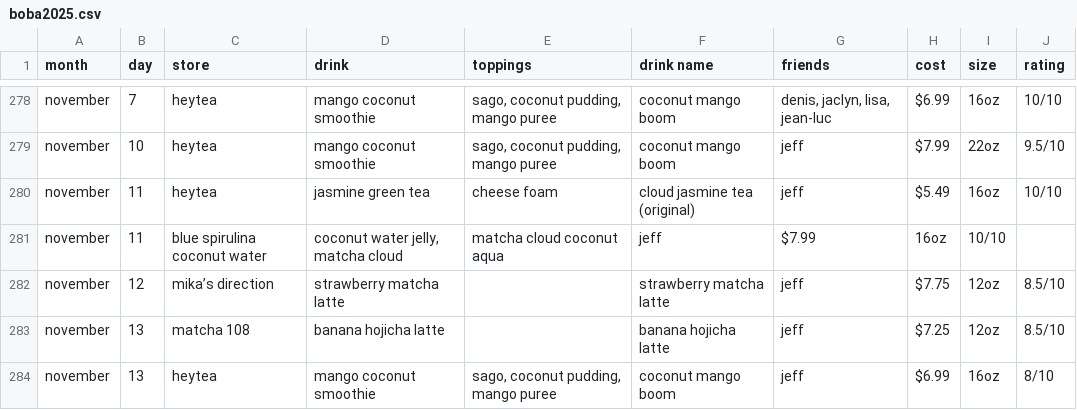
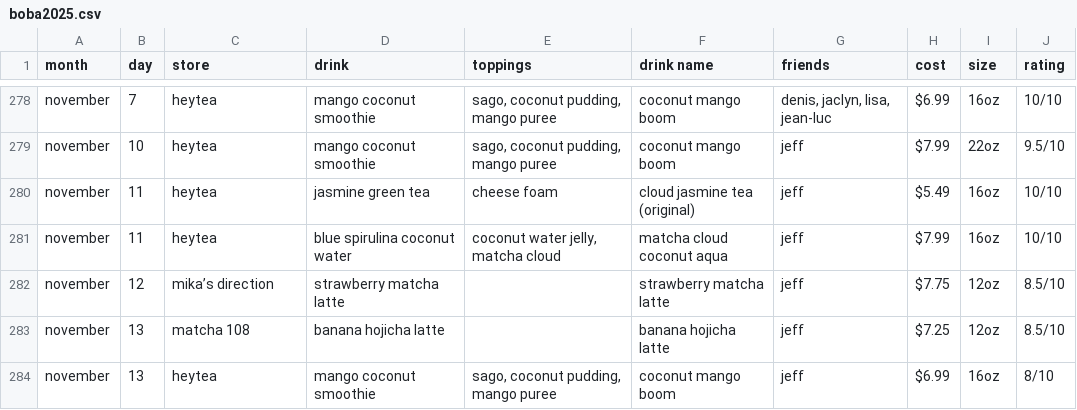
Before and after one commit to jasminelo2020/boba-tracker, a CSV file: data/boba2025.csv, drawn as a sheet; only a part is shown, gaps mark what is left out; removed rows and columns are numbered as before the commit, all else as after; the diff names each change by its address in the sheet, - before the commit and + after, or states it on an @@ line.

Commit message:
fix line 281

```diff
--- a/data/boba2025.csv
+++ b/data/boba2025.csv
-row 281: november | 11 | blue spirulina coconut water | coconut water jelly, matcha cloud | matcha cloud coconut aqua | jeff | $7.99 | 16oz | 10/10
+row 281: november | 11 | heytea | blue spirulina coconut water | coconut water jelly, matcha cloud | matcha cloud coconut aqua | jeff | $7.99 | 16oz | 10/10
```
